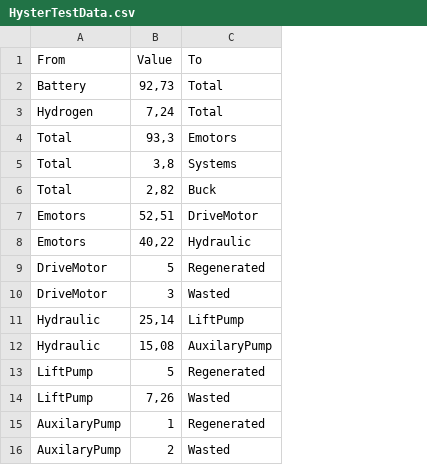
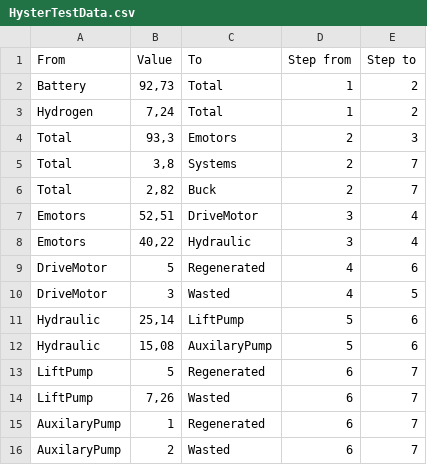
Before and after one commit to AlessICT/TestData, a CSV file: HysterTestData.csv, drawn as a sheet; the diff names each change by its address in the sheet, - before the commit and + after, or states it on an @@ line.

Commit message:
Add files via upload

```diff
--- a/HysterTestData.csv
+++ b/HysterTestData.csv
+column D (Step from), rows 2-16: 1 | 1 | 2 | 2 | 2 | 3 | 3 | 4 | 4 | 5 | 5 | 6 | 6 | 6 | 6
+column E (Step to), rows 2-16: 2 | 2 | 3 | 7 | 7 | 4 | 4 | 6 | 5 | 6 | 6 | 7 | 7 | 7 | 7
```
